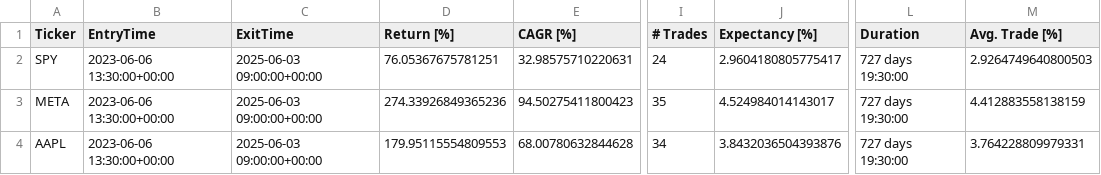
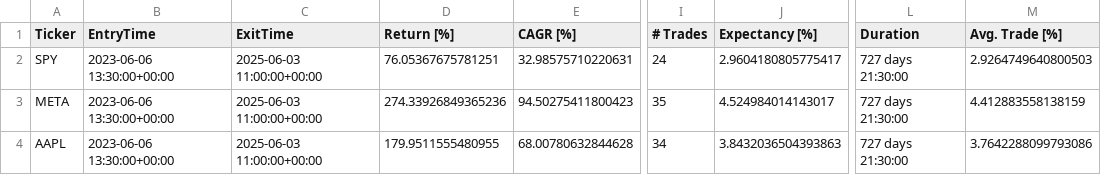
Before and after one commit to LinderCa/Notebooks_Trading, a CSV file: notebooks/data/backtesting/estadisticas.csv, drawn as a sheet; only a part is shown, gaps mark what is left out; the diff names each change by its address in the sheet, - before the commit and + after, or states it on an @@ line.

```diff
--- a/notebooks/data/backtesting/estadisticas.csv
+++ b/notebooks/data/backtesting/estadisticas.csv
-C2:C4 (ExitTime): 2025-06-03 09:00:00+00:00
+C2:C4 (ExitTime): 2025-06-03 11:00:00+00:00
-L2:L4 (Duration): 727 days 19:30:00
+L2:L4 (Duration): 727 days 21:30:00
-D4 (Return [%]): 179.95115554809553
+D4 (Return [%]): 179.9511555480955
-J4 (Expectancy [%]): 3.8432036504393876
+J4 (Expectancy [%]): 3.8432036504393863
-M4 (Avg. Trade [%]): 3.764228809979331
+M4 (Avg. Trade [%]): 3.7642288099793086
```
Also changed, not shown: notebooks/data/backtesting/trades.csv, 1 other file.
